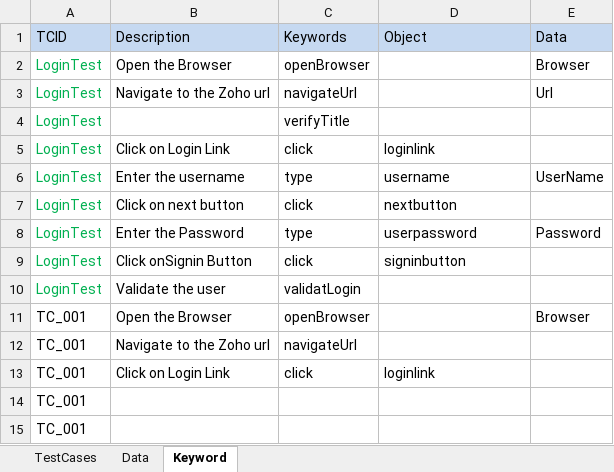
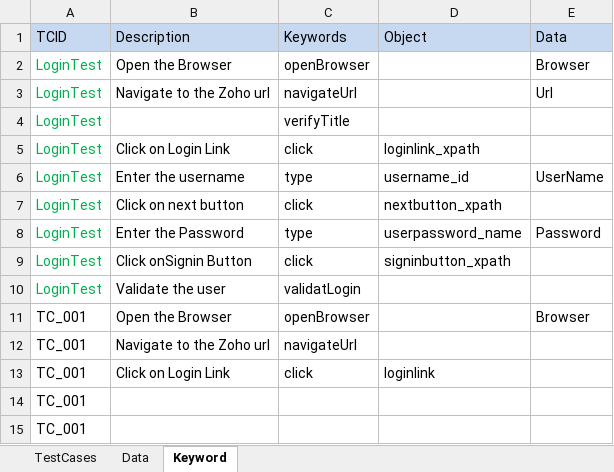
Before and after one commit to ravilella1234/samplerepo, an Excel workbook: Salesforce/target/test-classes/suitea.xlsx, sheet Keyword, drawn as a sheet; values as stored, in another font and other column widths than the file's, no borders; the diff names each change by its address in the sheet, - before the commit and + after, or states it on an @@ line.

```diff
--- a/Salesforce/target/test-classes/suitea.xlsx (sheet Keyword)
+++ b/Salesforce/target/test-classes/suitea.xlsx (sheet Keyword)
-D5 (Object): loginlink
+D5 (Object): loginlink_xpath
-D6 (Object): username
+D6 (Object): username_id
-D7 (Object): nextbutton
+D7 (Object): nextbutton_xpath
-D8 (Object): userpassword
+D8 (Object): userpassword_name
-D9 (Object): signinbutton
+D9 (Object): signinbutton_xpath
```
Also changed, not shown: 13 other files.
